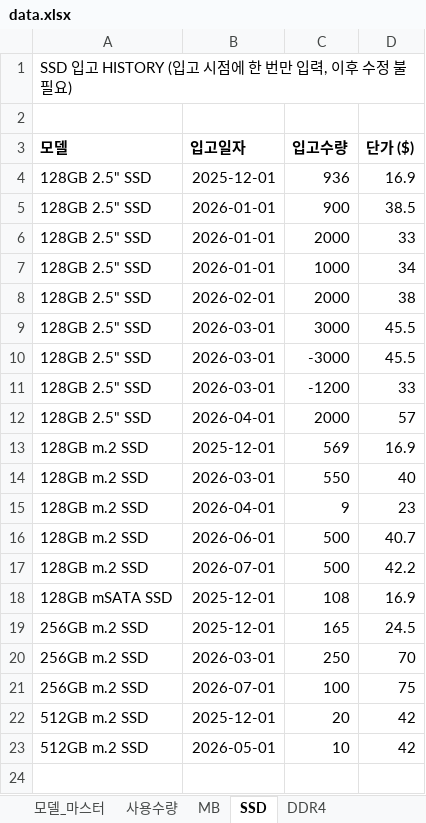
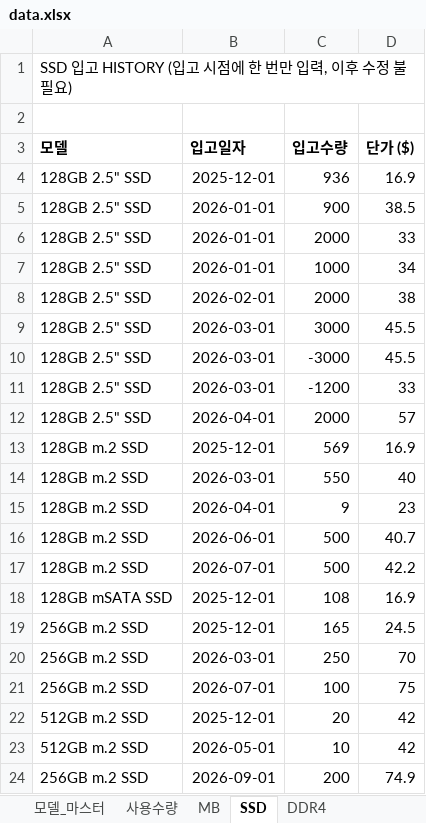
Before and after one commit to totoya1318-rgb/price-dashboard, an Excel workbook: data.xlsx, sheet SSD, drawn as a sheet; values as stored, in another font and other column widths than the file's, no borders; the diff names each change by its address in the sheet, - before the commit and + after, or states it on an @@ line.

Commit message:
Add files via upload

```diff
--- a/data.xlsx (sheet SSD)
+++ b/data.xlsx (sheet SSD)
+row 24: 256GB m.2 SSD | 2026-09-01 | 200 | 74.9
```
